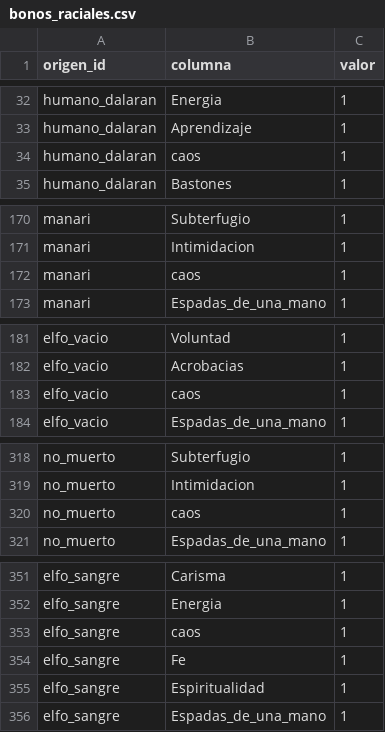
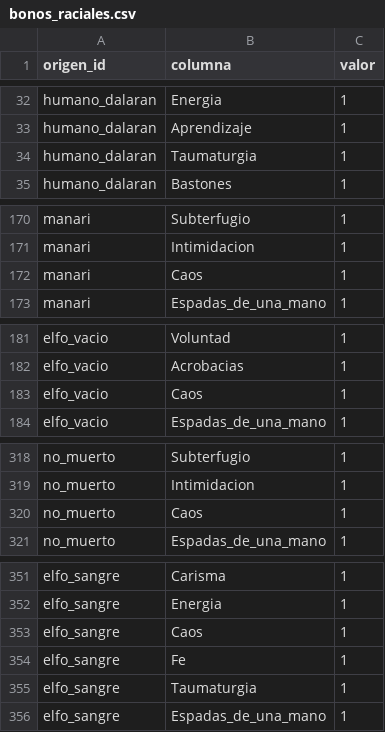
Before and after one commit to Bohwuen/Fichateca, a CSV file: datos/bonos_raciales.csv, drawn as a sheet; only a part is shown, gaps mark what is left out; the diff covers the shown part only.

```diff
--- a/datos/bonos_raciales.csv
+++ b/datos/bonos_raciales.csv
@@ -33,3 +33,3 @@ humano_dalaran,Energia,1
 humano_dalaran,Aprendizaje,1
-humano_dalaran,caos,1
+humano_dalaran,Taumaturgia,1
 humano_dalaran,Bastones,1
@@ -171,3 +171,3 @@ manari,Subterfugio,1
 manari,Intimidacion,1
-manari,caos,1
+manari,Caos,1
 manari,Espadas_de_una_mano,1
@@ -182,3 +182,3 @@ elfo_vacio,Voluntad,1
 elfo_vacio,Acrobacias,1
-elfo_vacio,caos,1
+elfo_vacio,Caos,1
 elfo_vacio,Espadas_de_una_mano,1
@@ -319,3 +319,3 @@ no_muerto,Subterfugio,1
 no_muerto,Intimidacion,1
-no_muerto,caos,1
+no_muerto,Caos,1
 no_muerto,Espadas_de_una_mano,1
@@ -352,5 +352,5 @@ elfo_sangre,Carisma,1
 elfo_sangre,Energia,1
-elfo_sangre,caos,1
+elfo_sangre,Caos,1
 elfo_sangre,Fe,1
-elfo_sangre,Espiritualidad,1
+elfo_sangre,Taumaturgia,1
 elfo_sangre,Espadas_de_una_mano,1
```
Also changed, not shown: 1 edited cell elsewhere in this file, datos/bonos_clase.csv, 9 other files.
